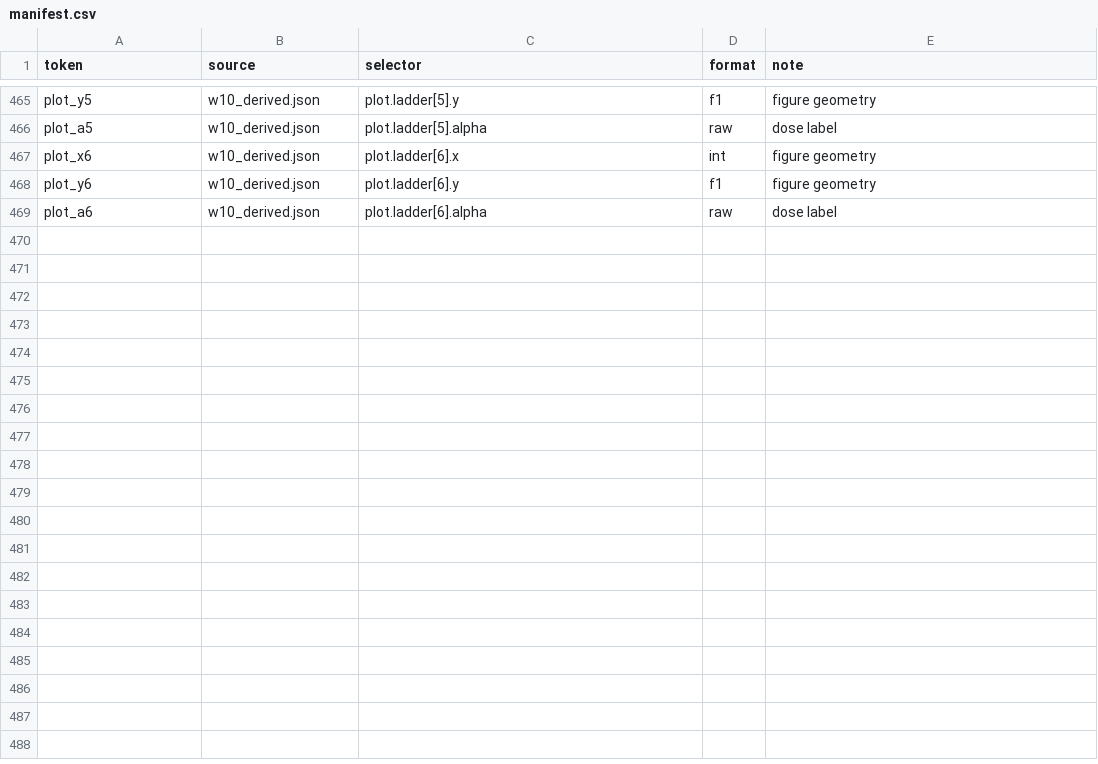
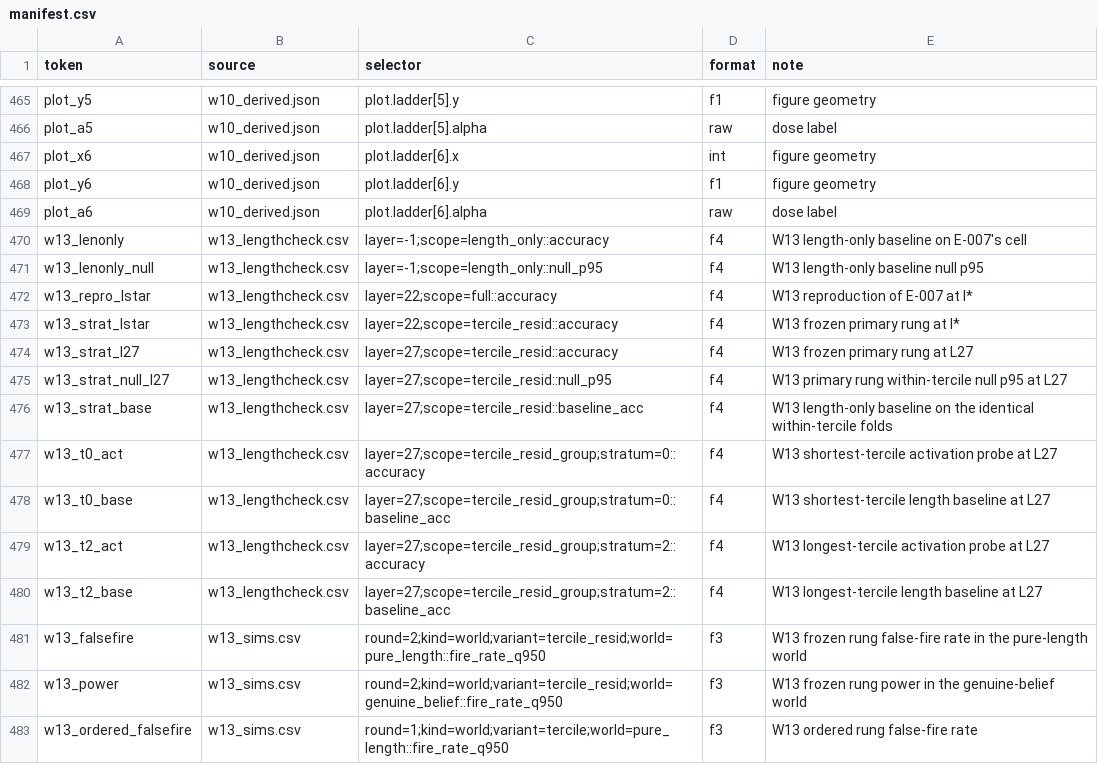
Before and after one commit to kushagrab21/vdl, a CSV file: writeup/manifest.csv, drawn as a sheet; only a part is shown, gaps mark what is left out.

Commit message:
W13: the D-042 resolution. E-007 SURVIVES the frozen attack — the length-controlled probe reads 0.6683 at L27 (within-tercile null p95 0.5889) against 0.6392 for three scalars on the identical folds, and fires at both decision layers and 15 of 48 layers. But a probe with NO activations reads 0.6767 on E-007's own cell, and the incremental validity is concentrated in the shortest tercile (0.7750 vs 0.5042) while length still wins in the longest (0.8217 vs 0.7342). Recount agrees to 4dp in 8s. P-012, D-046..D-049, S-014, T-016, V-022; writeup rebuilt, 0 untraceable digits.

```diff
--- a/writeup/manifest.csv
+++ b/writeup/manifest.csv
@@ -469 +469,15 @@ plot_y6,w10_derived.json,plot.ladder[6].y,f1,figure geometry
 plot_a6,w10_derived.json,plot.ladder[6].alpha,raw,dose label
+w13_lenonly,w13_lengthcheck.csv,layer=-1;scope=length_only::accuracy,f4,W13 length-only baseline on E-007's cell
+w13_lenonly_null,w13_lengthcheck.csv,layer=-1;scope=length_only::null_p95,f4,W13 length-only baseline null p95
+w13_repro_lstar,w13_lengthcheck.csv,layer=22;scope=full::accuracy,f4,W13 reproduction of E-007 at l*
+w13_strat_lstar,w13_lengthcheck.csv,layer=22;scope=tercile_resid::accuracy,f4,W13 frozen primary rung at l*
+w13_strat_l27,w13_lengthcheck.csv,layer=27;scope=tercile_resid::accuracy,f4,W13 frozen primary rung at L27
+w13_strat_null_l27,w13_lengthcheck.csv,layer=27;scope=tercile_resid::null_p95,f4,W13 primary rung within-tercile null p95 at L27
+w13_strat_base,w13_lengthcheck.csv,layer=27;scope=tercile_resid::baseline_acc,f4,W13 length-only baseline on the identical within-tercile folds
+w13_t0_act,w13_lengthcheck.csv,layer=27;scope=tercile_resid_group;stratum=0::accuracy,f4,W13 shortest-tercile activation probe at L27
+w13_t0_base,w13_lengthcheck.csv,layer=27;scope=tercile_resid_group;stratum=0::baseline_acc,f4,W13 shortest-tercile length baseline at L27
+w13_t2_act,w13_lengthcheck.csv,layer=27;scope=tercile_resid_group;stratum=2::accuracy,f4,W13 longest-tercile activation probe at L27
+w13_t2_base,w13_lengthcheck.csv,layer=27;scope=tercile_resid_group;stratum=2::baseline_acc,f4,W13 longest-tercile length baseline at L27
+w13_falsefire,w13_sims.csv,round=2;kind=world;variant=tercile_resid;world=pure_length::fire_rate_q950,f3,W13 frozen rung false-fire rate in the pure-length world
+w13_power,w13_sims.csv,round=2;kind=world;variant=tercile_resid;world=genuine_belief::fire_rate_q950,f3,W13 frozen rung power in the genuine-belief world
+w13_ordered_falsefire,w13_sims.csv,round=1;kind=world;variant=tercile;world=pure_length::fire_rate_q950,f3,W13 ordered rung false-fire rate
```
Also changed, not shown: 5 other files.
